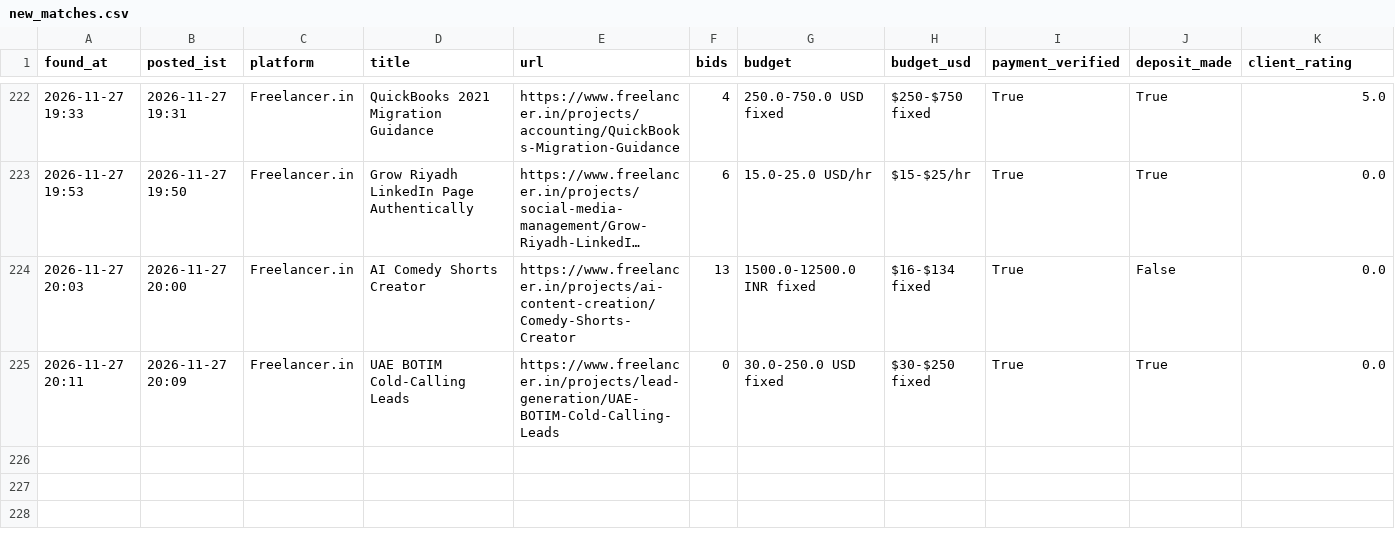
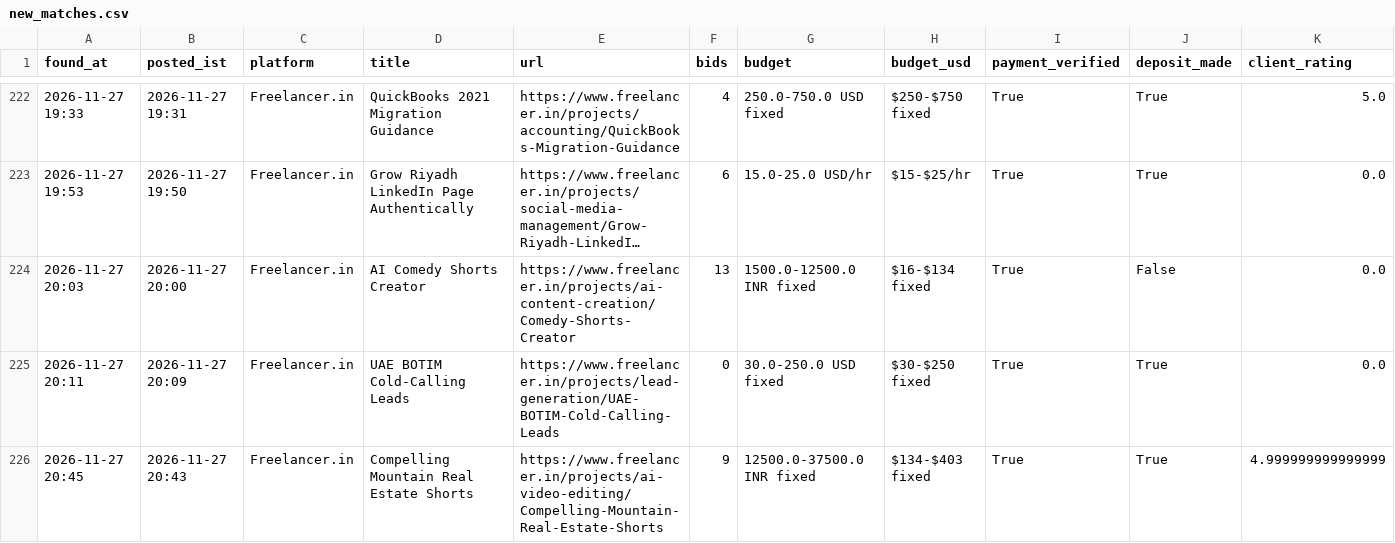
Before and after one commit to vinay2210974/freelance-gig-scanner, a CSV file: new_matches.csv, drawn as a sheet; only a part is shown, gaps mark what is left out; long unchanged cells end in …; rows hold the shown columns only; the diff names each change by its address in the sheet, - before the commit and + after, or states it on an @@ line.

```diff
--- a/new_matches.csv
+++ b/new_matches.csv
+row 226: 2026-11-27 20:45 | 2026-11-27 20:43 | Freelancer.in | Compelling Mountain Real Estate Shorts | https://www.freelancer.in/projects/ai-video-editing/Compelling-Mountain-Real-Estate-Shorts | 9 | 12500.0-37500.0 INR fixed | $134-$403 fixed | True | True | 4.999999999999999
```
Also changed, not shown: 3 other files.
